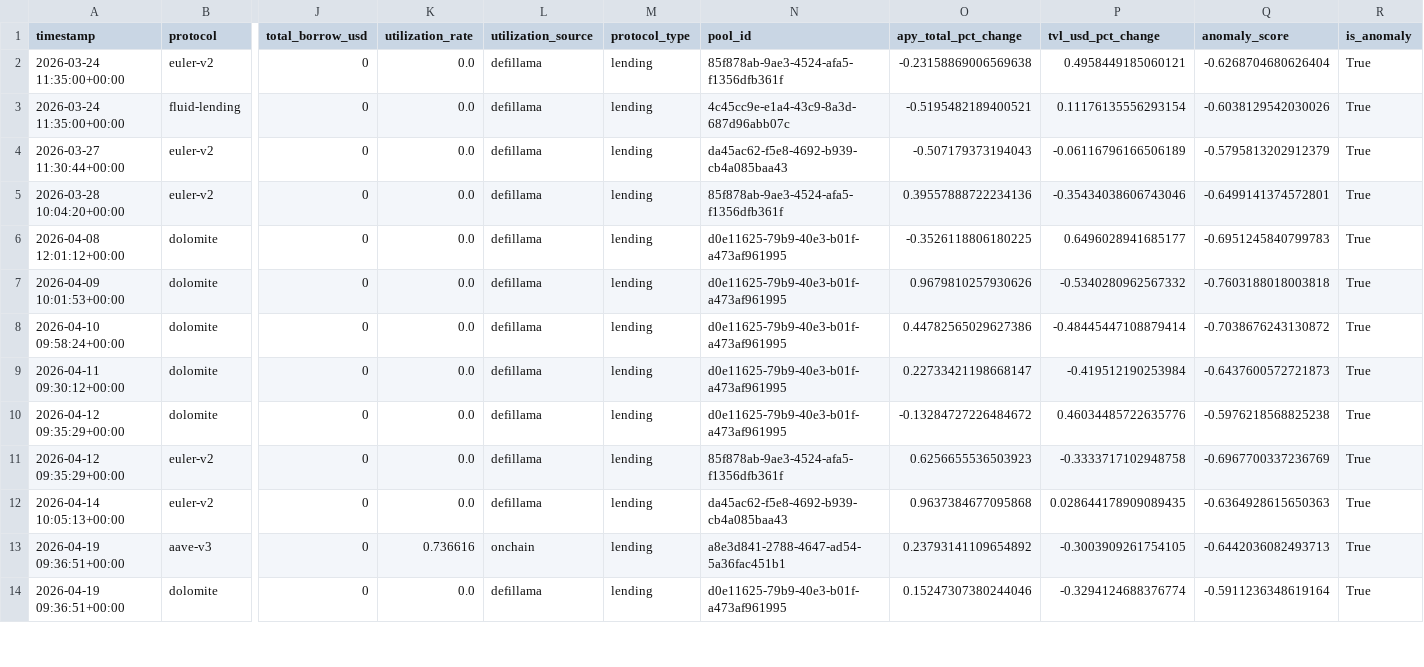
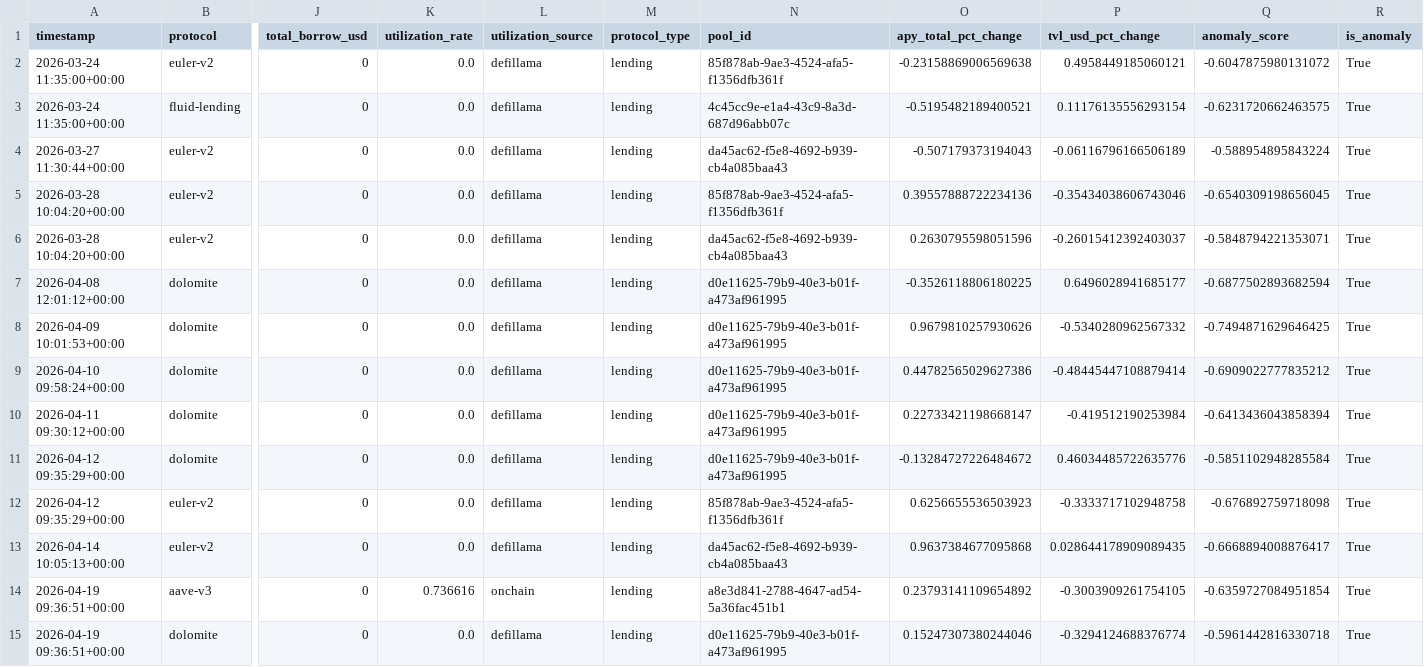
Before and after one commit to m-marcolazzeri/defi-monitor, a CSV file: data/anomalies.csv, drawn as a sheet; only a part is shown, gaps mark what is left out; addresses are those after the commit; rows hold the shown columns only; the diff covers the shown part only; the diff names each change by its address in the sheet, - before the commit and + after, or states it on an @@ line.

```diff
--- a/data/anomalies.csv
+++ b/data/anomalies.csv
-Q2 (anomaly_score): -0.6268704680626404
+Q2 (anomaly_score): -0.6047875980131072
-Q3 (anomaly_score): -0.6038129542030026
+Q3 (anomaly_score): -0.6231720662463575
-Q4 (anomaly_score): -0.5795813202912379
+Q4 (anomaly_score): -0.588954895843224
-Q5 (anomaly_score): -0.6499141374572801
+Q5 (anomaly_score): -0.6540309198656045
+row 6: 2026-03-28 10:04:20+00:00 | euler-v2 | 0 | 0.0 | defillama | lending | da45ac62-f5e8-4692-b939-cb4a085baa43 | 0.2630795598051596 | -0.26015412392403037 | -0.5848794221353071 | True
-Q7 (anomaly_score): -0.6951245840799783
+Q7 (anomaly_score): -0.6877502893682594
-Q8 (anomaly_score): -0.7603188018003818
+Q8 (anomaly_score): -0.7494871629646425
-Q9 (anomaly_score): -0.7038676243130872
+Q9 (anomaly_score): -0.6909022777835212
-Q10 (anomaly_score): -0.6437600572721873
+Q10 (anomaly_score): -0.6413436043858394
-Q11 (anomaly_score): -0.5976218568825238
+Q11 (anomaly_score): -0.5851102948285584
-Q12 (anomaly_score): -0.6967700337236769
+Q12 (anomaly_score): -0.676892759718098
-Q13 (anomaly_score): -0.6364928615650363
+Q13 (anomaly_score): -0.6668894008876417
-Q14 (anomaly_score): -0.6442036082493713
+Q14 (anomaly_score): -0.6359727084951854
-Q15 (anomaly_score): -0.5911236348619164
+Q15 (anomaly_score): -0.5961442816330718
```
Also changed, not shown: 1 removed row and 35 edited cells elsewhere in this file, data/multi_protocol.csv, data/rebalancing_recommendations.csv, 1 other file.
